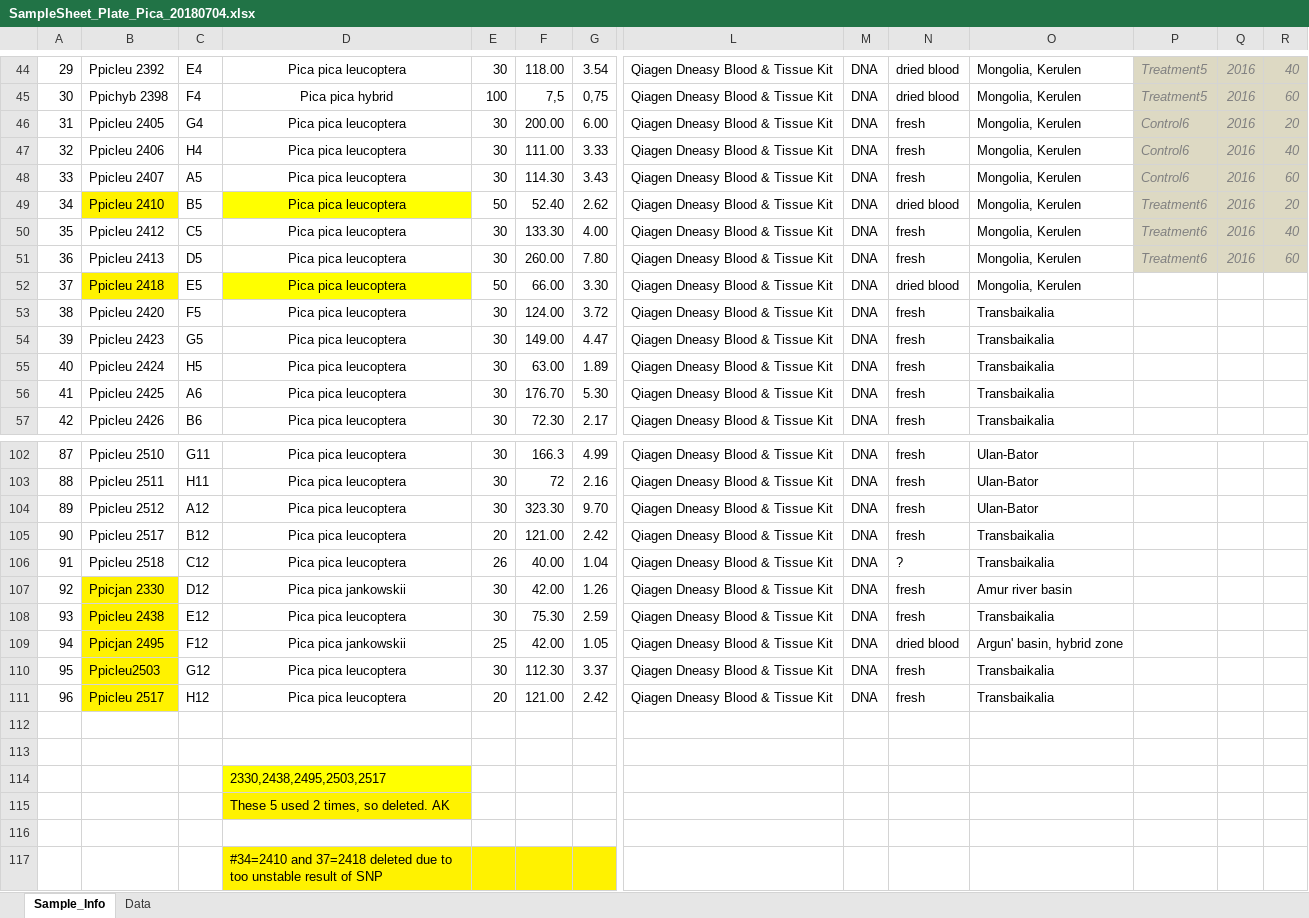
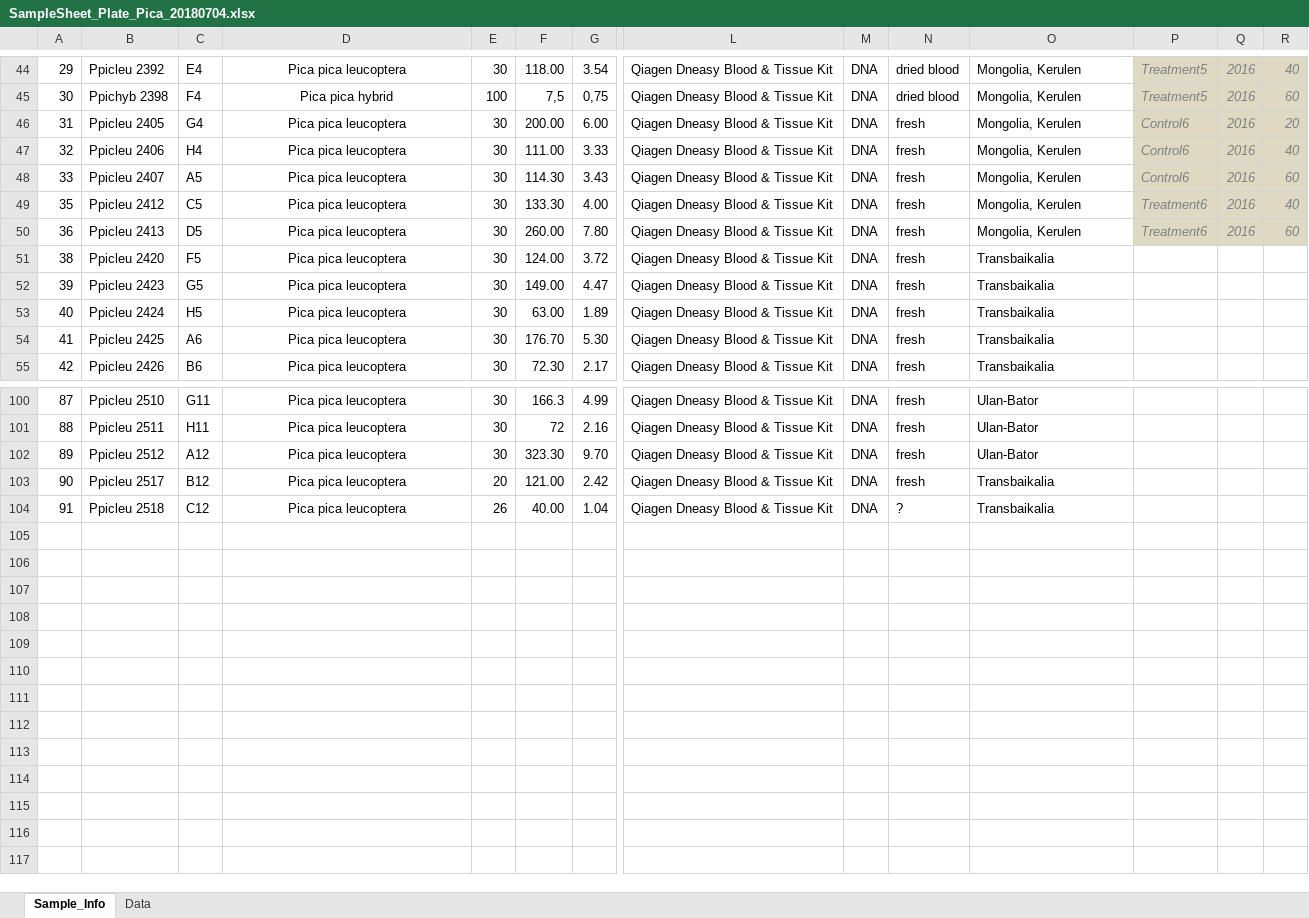
Before and after one commit to nhmvienna/PicaPica_Introgression, an Excel workbook: data/SampleSheet_Plate_Pica_20180704.xlsx, sheet Sample_Info, drawn as a sheet; only a part is shown, gaps mark what is left out; values as stored, in another font and other column widths than the file's, no borders; rows hold the shown columns only; the diff names each change by its address in the sheet, - before the commit and + after, or states it on an @@ line.

```diff
--- a/data/SampleSheet_Plate_Pica_20180704.xlsx (sheet Sample_Info)
+++ b/data/SampleSheet_Plate_Pica_20180704.xlsx (sheet Sample_Info)
-row 49: 34 | Ppicleu 2410 | B5 | Pica pica leucoptera | 50 | 52.40 | 2.62 | Qiagen Dneasy Blood & Tissue Kit | DNA | dried blood | Mongolia, Kerulen | Treatment6 | 2016 | 20
-row 52: 37 | Ppicleu 2418 | E5 | Pica pica leucoptera | 50 | 66.00 | 3.30 | Qiagen Dneasy Blood & Tissue Kit | DNA | dried blood | Mongolia, Kerulen
-row 107: 92 | Ppicjan 2330 | D12 | Pica pica jankowskii | 30 | 42.00 | 1.26 | Qiagen Dneasy Blood & Tissue Kit | DNA | fresh | Amur river basin
-row 108: 93 | Ppicleu 2438 | E12 | Pica pica leucoptera | 30 | 75.30 | 2.59 | Qiagen Dneasy Blood & Tissue Kit | DNA | fresh | Transbaikalia
-row 109: 94 | Ppicjan 2495 | F12 | Pica pica jankowskii | 25 | 42.00 | 1.05 | Qiagen Dneasy Blood & Tissue Kit | DNA | dried blood | Argun' basin, hybrid zone
-row 110: 95 | Ppicleu2503 | G12 | Pica pica leucoptera | 30 | 112.30 | 3.37 | Qiagen Dneasy Blood & Tissue Kit | DNA | fresh | Transbaikalia
-row 111: 96 | Ppicleu 2517 | H12 | Pica pica leucoptera | 20 | 121.00 | 2.42 | Qiagen Dneasy Blood & Tissue Kit | DNA | fresh | Transbaikalia
-row 112: (empty)
-row 113: (empty)
-row 114:  |  |  | 2330,2438,2495,2503,2517
-row 115:  |  |  | These 5 used 2 times, so deleted. AK
-row 116: (empty)
-row 117:  |  |  | #34=2410 and 37=2418 deleted due to too unstable result of SNP
```
Also changed, not shown: 3 other files.
